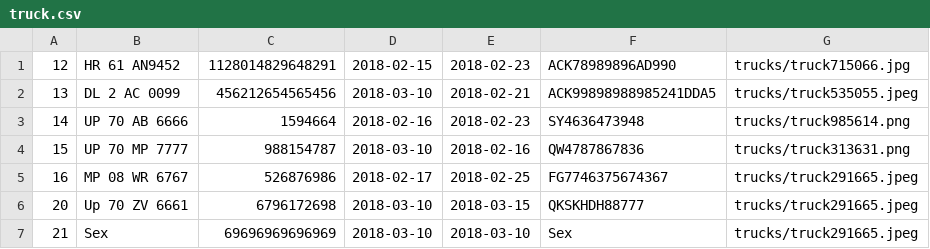
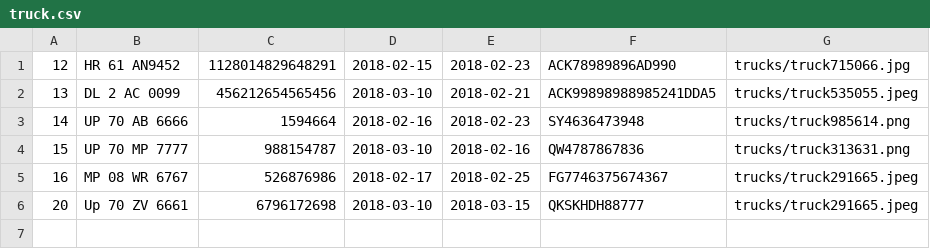
Before and after one commit to Shwetabhk/Reminder-System-Django, a CSV file: Companies/truck.csv, drawn as a sheet.

Commit message:
Update truck.csv

```diff
--- a/Companies/truck.csv
+++ b/Companies/truck.csv
@@ -6,2 +6 @@
 20,Up 70 ZV 6661,6796172698,2018-03-10,2018-03-15,QKSKHDH88777,trucks/truck291665.jpeg
-21,Sex,69696969696969,2018-03-10,2018-03-10,Sex,trucks/truck291665.jpeg
```
